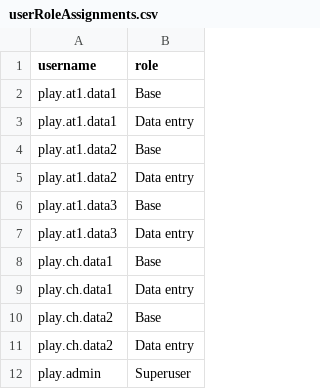
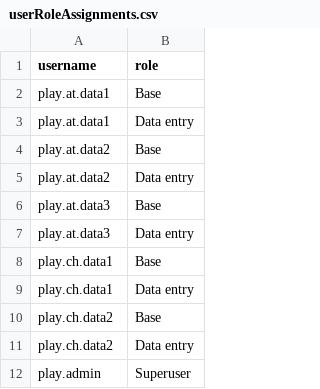
Before and after one commit to NeoIPC/Surveillance-Toolkit, a CSV file: metadata/play/userRoleAssignments.csv, drawn as a sheet.

```diff
--- a/metadata/play/userRoleAssignments.csv
+++ b/metadata/play/userRoleAssignments.csv
@@ -1,8 +1,8 @@
 username,role
-play.at1.data1,Base
-play.at1.data1,Data entry
-play.at1.data2,Base
-play.at1.data2,Data entry
-play.at1.data3,Base
-play.at1.data3,Data entry
+play.at.data1,Base
+play.at.data1,Data entry
+play.at.data2,Base
+play.at.data2,Data entry
+play.at.data3,Base
+play.at.data3,Data entry
 play.ch.data1,Base
```
Also changed, not shown: metadata/common/organisationUnitGroupMemberships.csv, metadata/play/organisationUnitGroupMemberships.csv, 52 other files.
